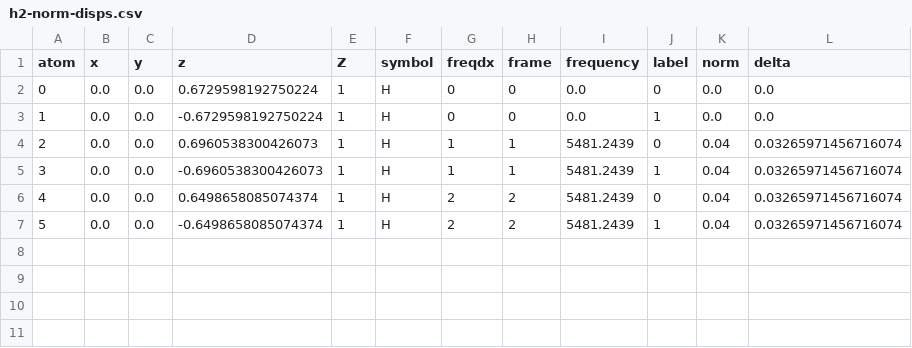
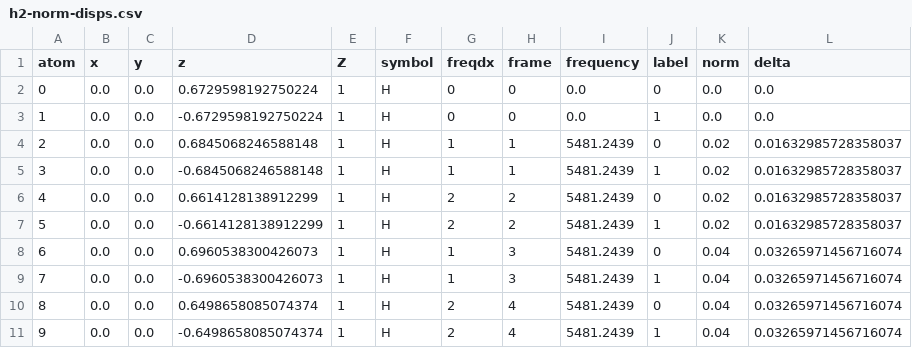
Before and after one commit to herbertludowieg/vibrav, a CSV file: vibrav/static/misc/displacements/h2-norm-disps.csv, drawn as a sheet; addresses are those after the commit; the diff names each change by its address in the sheet, - before the commit and + after, or states it on an @@ line.

Commit message:
Updating tests to include multiple normalization values

```diff
--- a/vibrav/static/misc/displacements/h2-norm-disps.csv
+++ b/vibrav/static/misc/displacements/h2-norm-disps.csv
+row 4: 2 | 0.0 | 0.0 | 0.6845068246588148 | 1 | H | 1 | 1 | 5481.2439 | 0 | 0.02 | 0.01632985728358037
+row 5: 3 | 0.0 | 0.0 | -0.6845068246588148 | 1 | H | 1 | 1 | 5481.2439 | 1 | 0.02 | 0.01632985728358037
+row 6: 4 | 0.0 | 0.0 | 0.6614128138912299 | 1 | H | 2 | 2 | 5481.2439 | 0 | 0.02 | 0.01632985728358037
+row 7: 5 | 0.0 | 0.0 | -0.6614128138912299 | 1 | H | 2 | 2 | 5481.2439 | 1 | 0.02 | 0.01632985728358037
@@ column A (atom) renumbered from row 8 down @@
-H8:H9 (frame): 1
+H8:H9 (frame): 3
-H10:H11 (frame): 2
+H10:H11 (frame): 4
```
Also changed, not shown: 4 other files.
